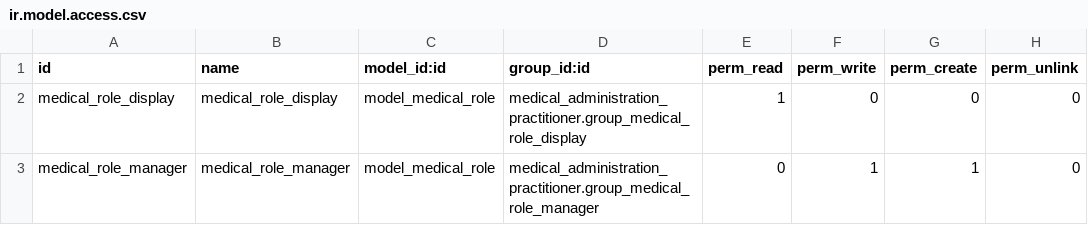
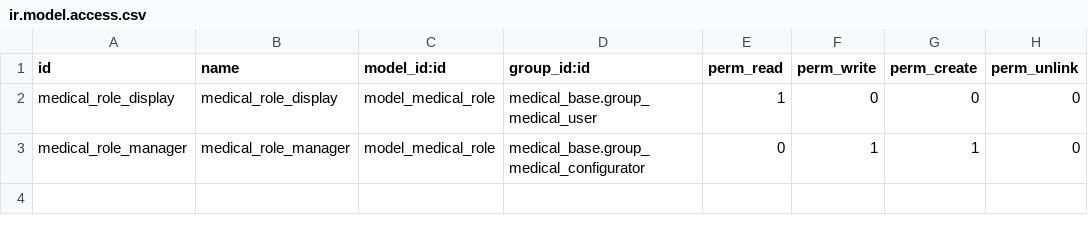
Before and after one commit to tegin/medical-fhir, a CSV file: medical_administration_practitioner/security/ir.model.access.csv, drawn as a sheet.

Commit message:
[REF] medical_fhir

```diff
--- a/medical_administration_practitioner/security/ir.model.access.csv
+++ b/medical_administration_practitioner/security/ir.model.access.csv
@@ -1,3 +1,3 @@
 id,name,model_id:id,group_id:id,perm_read,perm_write,perm_create,perm_unlink
-medical_role_display,medical_role_display,model_medical_role,medical_administration_practitioner.group_medical_role_display,1,0,0,0
-medical_role_manager,medical_role_manager,model_medical_role,medical_administration_practitioner.group_medical_role_manager,0,1,1,0
+medical_role_display,medical_role_display,model_medical_role,medical_base.group_medical_user,1,0,0,0
+medical_role_manager,medical_role_manager,model_medical_role,medical_base.group_medical_configurator,0,1,1,0
```
Also changed, not shown: 10 other files.
